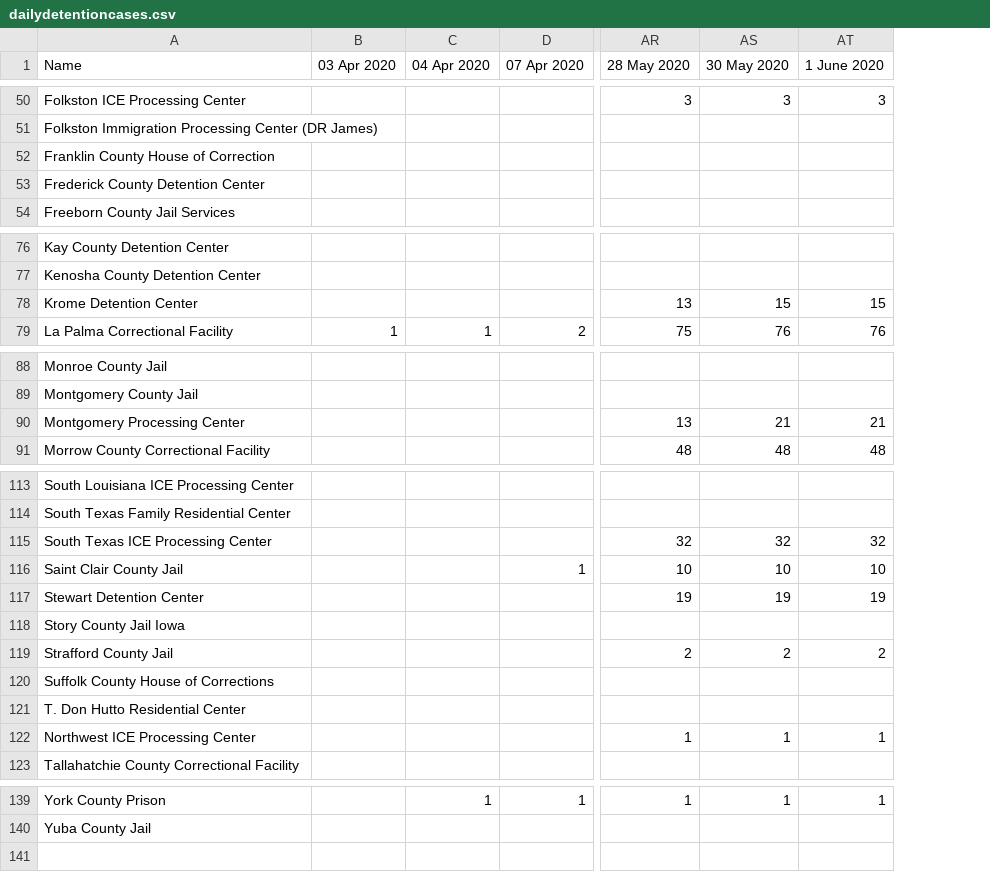
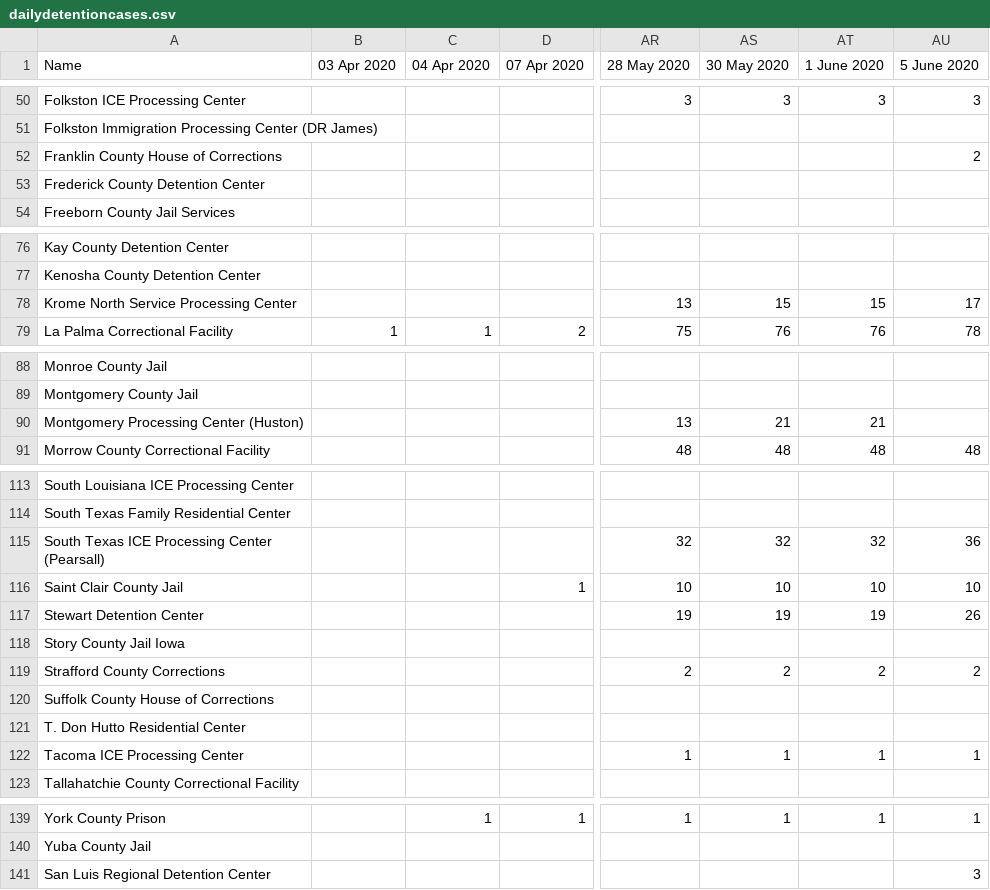
Before and after one commit to jakobtroidl/DetainedInDanger, a CSV file: data/dailydetentioncases.csv, drawn as a sheet; only a part is shown, gaps mark what is left out; rows hold the shown columns only; the diff covers the shown part only; the diff names each change by its address in the sheet, - before the commit and + after, or states it on an @@ line.

```diff
--- a/data/dailydetentioncases.csv
+++ b/data/dailydetentioncases.csv
+column AU (5 June 2020), rows 50-52: 3 |  | 2; rows 78-79: 17 | 78; row 91: 48; rows 115-122: 36 | 10 | 26 |  | 2 |  |  | 1; row 139: 1
-A52 (Name): Franklin County House of Correction
+A52 (Name): Franklin County House of Corrections
-A78 (Name): Krome Detention Center
+A78 (Name): Krome North Service Processing Center
-A90 (Name): Montgomery Processing Center
+A90 (Name): Montgomery Processing Center (Huston)
-A115 (Name): South Texas ICE Processing Center
+A115 (Name): South Texas ICE Processing Center (Pearsall)
-A119 (Name): Strafford County Jail
+A119 (Name): Strafford County Corrections
-A122 (Name): Northwest ICE Processing Center
+A122 (Name): Tacoma ICE Processing Center
+row 141: San Luis Regional Detention Center |  |  |  |  |  |  | 3
```
Also changed, not shown: 1 added row, 1 removed row and 13 edited cells elsewhere in this file, data/facilities.csv, 2 other files.
